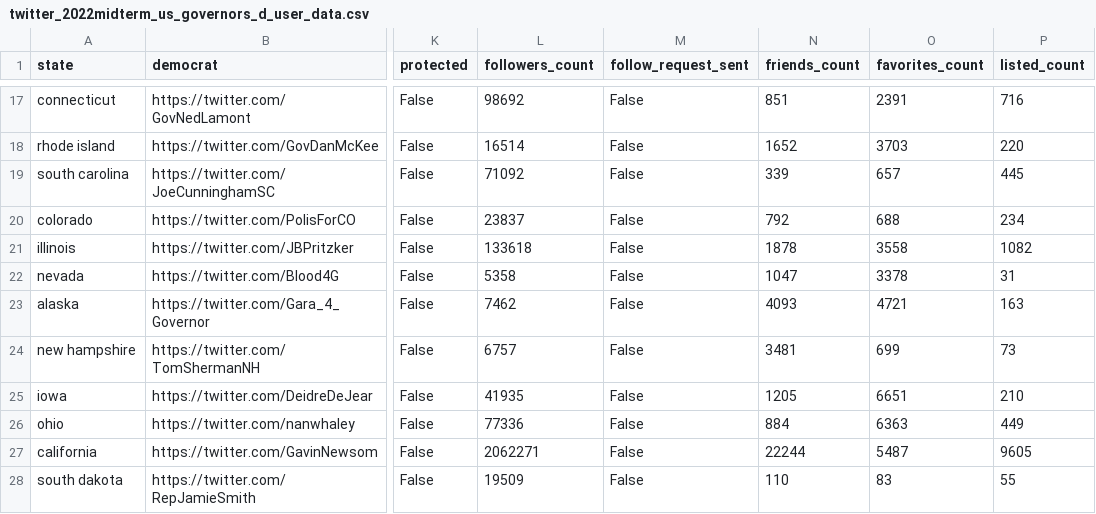
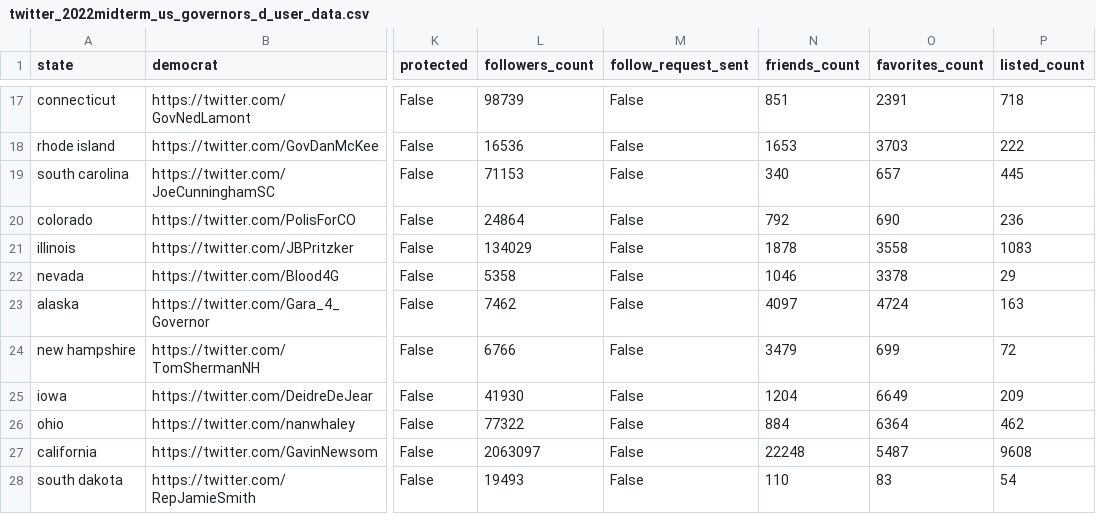
Before and after one commit to jon-chun/scrape-social-medias, a CSV file: twitter_2022midterm_us_governors_d_user_data.csv, drawn as a sheet; only a part is shown, gaps mark what is left out; the diff covers the shown part only; the diff names each change by its address in the sheet, - before the commit and + after, or states it on an @@ line.

```diff
--- a/twitter_2022midterm_us_governors_d_user_data.csv
+++ b/twitter_2022midterm_us_governors_d_user_data.csv
-L17 (followers_count): 98692
+L17 (followers_count): 98739
-P17 (listed_count): 716
+P17 (listed_count): 718
-L18 (followers_count): 16514
+L18 (followers_count): 16536
-N18 (friends_count): 1652
+N18 (friends_count): 1653
-P18 (listed_count): 220
+P18 (listed_count): 222
-L19 (followers_count): 71092
+L19 (followers_count): 71153
-N19 (friends_count): 339
+N19 (friends_count): 340
-L20 (followers_count): 23837
+L20 (followers_count): 24864
-O20 (favorites_count): 688
+O20 (favorites_count): 690
-P20 (listed_count): 234
+P20 (listed_count): 236
-L21 (followers_count): 133618
+L21 (followers_count): 134029
-P21 (listed_count): 1082
+P21 (listed_count): 1083
-N22 (friends_count): 1047
+N22 (friends_count): 1046
-P22 (listed_count): 31
+P22 (listed_count): 29
-N23 (friends_count): 4093
+N23 (friends_count): 4097
-O23 (favorites_count): 4721
+O23 (favorites_count): 4724
-L24 (followers_count): 6757
+L24 (followers_count): 6766
-N24 (friends_count): 3481
+N24 (friends_count): 3479
-P24 (listed_count): 73
+P24 (listed_count): 72
-L25 (followers_count): 41935
+L25 (followers_count): 41930
-N25 (friends_count): 1205
+N25 (friends_count): 1204
-O25 (favorites_count): 6651
+O25 (favorites_count): 6649
-P25 (listed_count): 210
+P25 (listed_count): 209
-L26 (followers_count): 77336
+L26 (followers_count): 77322
-O26 (favorites_count): 6363
+O26 (favorites_count): 6364
-P26 (listed_count): 449
+P26 (listed_count): 462
-L27 (followers_count): 2062271
+L27 (followers_count): 2063097
-N27 (friends_count): 22244
+N27 (friends_count): 22248
-P27 (listed_count): 9605
+P27 (listed_count): 9608
-L28 (followers_count): 19509
+L28 (followers_count): 19493
-P28 (listed_count): 55
+P28 (listed_count): 54
```
Also changed, not shown: 52 edited cells elsewhere in this file, 1 other file.
